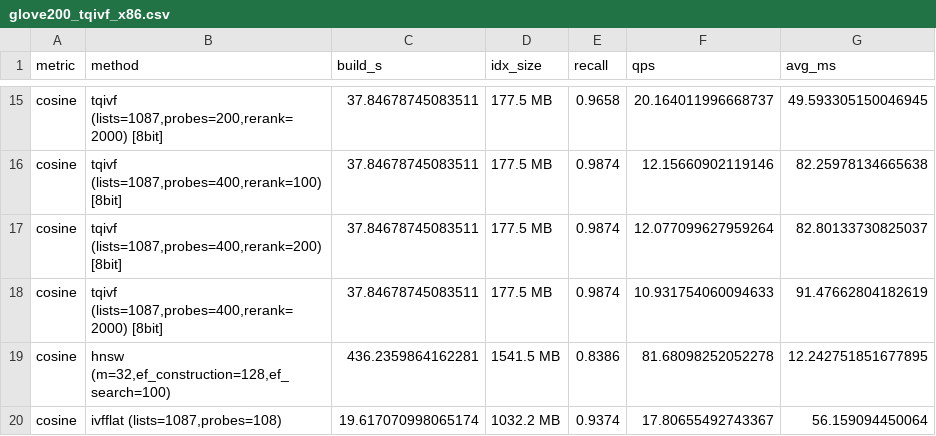
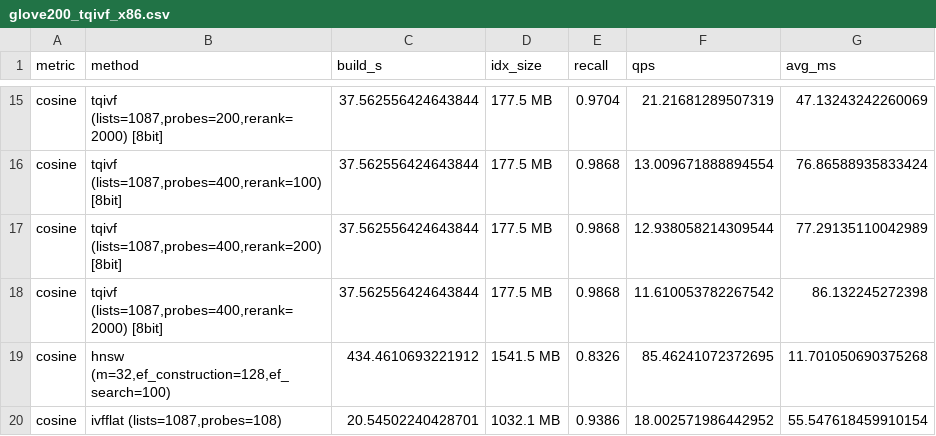
Before and after one commit to mxfeinberg/pgvector, a CSV file: bench/results/glove200_tqivf_x86.csv, drawn as a sheet; only a part is shown, gaps mark what is left out; the diff covers the shown part only; the diff names each change by its address in the sheet, - before the commit and + after, or states it on an @@ line.

```diff
--- a/bench/results/glove200_tqivf_x86.csv
+++ b/bench/results/glove200_tqivf_x86.csv
-C15:C18 (build_s): 37.84678745083511
+C15:C18 (build_s): 37.562556424643844
-E15 (recall): 0.9658
+E15 (recall): 0.9704
-F15 (qps): 20.164011996668737
+F15 (qps): 21.21681289507319
-G15 (avg_ms): 49.593305150046945
+G15 (avg_ms): 47.13243242260069
-E16:E18 (recall): 0.9874
+E16:E18 (recall): 0.9868
-F16 (qps): 12.15660902119146
+F16 (qps): 13.009671888894554
-G16 (avg_ms): 82.25978134665638
+G16 (avg_ms): 76.86588935833424
-F17 (qps): 12.077099627959264
+F17 (qps): 12.938058214309544
-G17 (avg_ms): 82.80133730825037
+G17 (avg_ms): 77.29135110042989
-F18 (qps): 10.931754060094633
+F18 (qps): 11.610053782267542
-G18 (avg_ms): 91.47662804182619
+G18 (avg_ms): 86.132245272398
-C19 (build_s): 436.2359864162281
+C19 (build_s): 434.4610693221912
-E19 (recall): 0.8386
+E19 (recall): 0.8326
-F19 (qps): 81.68098252052278
+F19 (qps): 85.46241072372695
-G19 (avg_ms): 12.242751851677895
+G19 (avg_ms): 11.701050690375268
-C20 (build_s): 19.617070998065174
+C20 (build_s): 20.54502240428701
-D20 (idx_size): 1032.2 MB
+D20 (idx_size): 1032.1 MB
-E20 (recall): 0.9374
+E20 (recall): 0.9386
-F20 (qps): 17.80655492743367
+F20 (qps): 18.002571986442952
-G20 (avg_ms): 56.159094450064
+G20 (avg_ms): 55.547618459910154
```
Also changed, not shown: 50 edited cells elsewhere in this file, bench/results/sift1m_tqivf_x86.csv, 3 other files.
